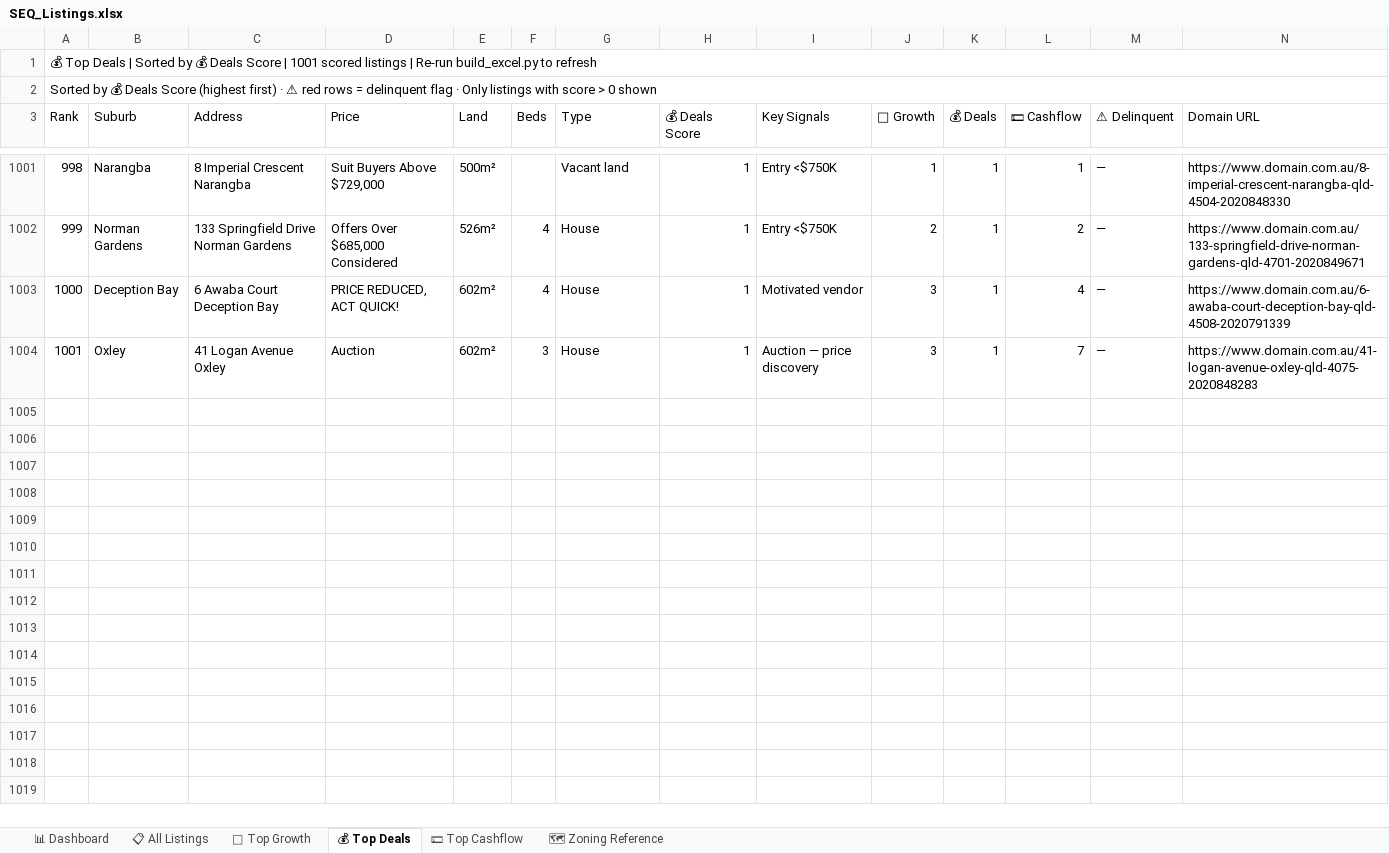
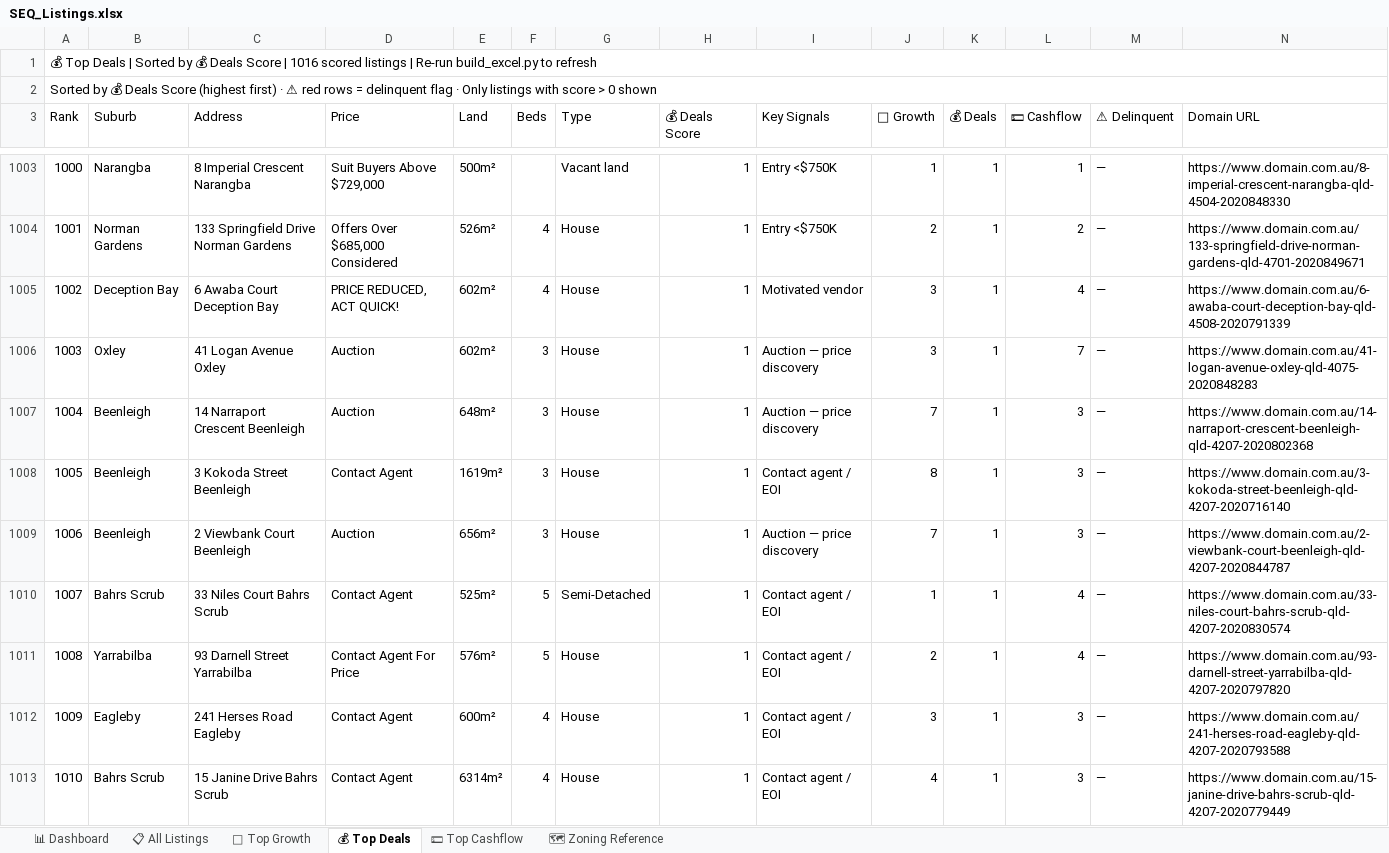
Before and after one commit to Decision-Architect-AU/Property-Listing-Scraper, an Excel workbook: SEQ_Listings.xlsx, sheet 💰 Top Deals, drawn as a sheet; only a part is shown, gaps mark what is left out; values as stored, in another font and other column widths than the file's, no cell formats; the diff covers the shown part only; the diff names each change by its address in the sheet, - before the commit and + after, or states it on an @@ line.

```diff
--- a/SEQ_Listings.xlsx (sheet 💰 Top Deals)
+++ b/SEQ_Listings.xlsx (sheet 💰 Top Deals)
@@ column A (Rank) renumbered between rows 1 and 1006 @@
@@ row 874 moved to row 1007: 1004 @@
@@ row 875 moved to row 1008: 1005 @@
@@ row 876 moved to row 1009: 1006 @@
+row 1010: 1007 | Bahrs Scrub | 33 Niles Court Bahrs Scrub | Contact Agent | 525m² | 5 | Semi-Detached | 1 | Contact agent / EOI | 1 | 1 | 4 | — | https://www.domain.com.au/33-niles-court-bahrs-scrub-qld-4207-2020830574
+row 1011: 1008 | Yarrabilba | 93 Darnell Street Yarrabilba | Contact Agent For Price | 576m² | 5 | House | 1 | Contact agent / EOI | 2 | 1 | 4 | — | https://www.domain.com.au/93-darnell-street-yarrabilba-qld-4207-2020797820
+row 1012: 1009 | Eagleby | 241 Herses Road Eagleby | Contact Agent | 600m² | 4 | House | 1 | Contact agent / EOI | 3 | 1 | 3 | — | https://www.domain.com.au/241-herses-road-eagleby-qld-4207-2020793588
+row 1013: 1010 | Bahrs Scrub | 15 Janine Drive Bahrs Scrub | Contact Agent | 6314m² | 4 | House | 1 | Contact agent / EOI | 4 | 1 | 3 | — | https://www.domain.com.au/15-janine-drive-bahrs-scrub-qld-4207-2020779449
```
Also changed, not shown: 11 added rows and 1 moved row elsewhere in this sheet, sheet 📋 All Listings, sheet 💵 Top Cashflow, sheet 🌱 Top Growth, sheet 📊 Dashboard, cell formats, 6 other files.
